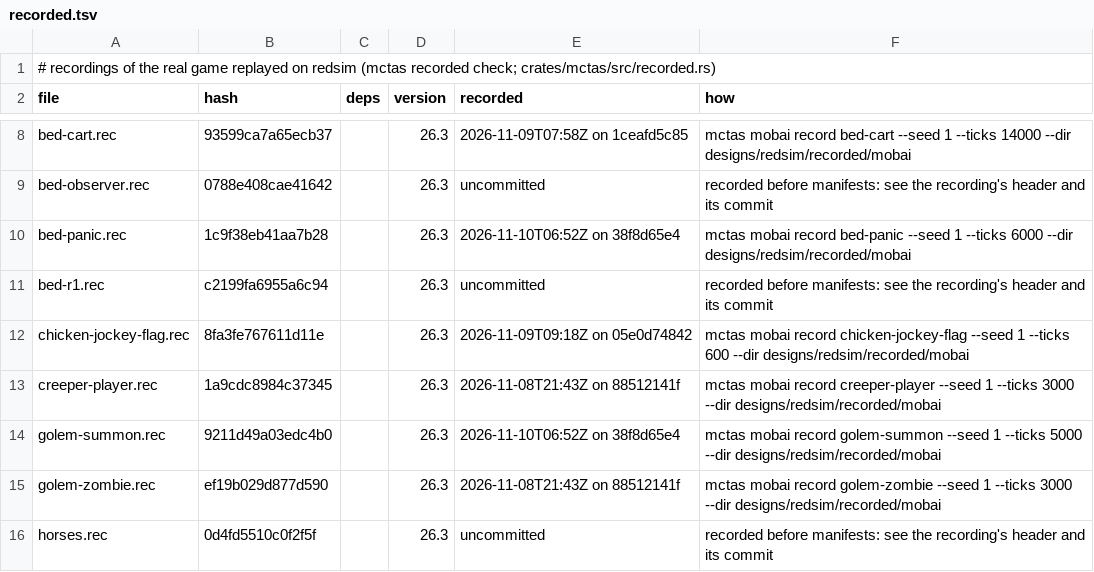
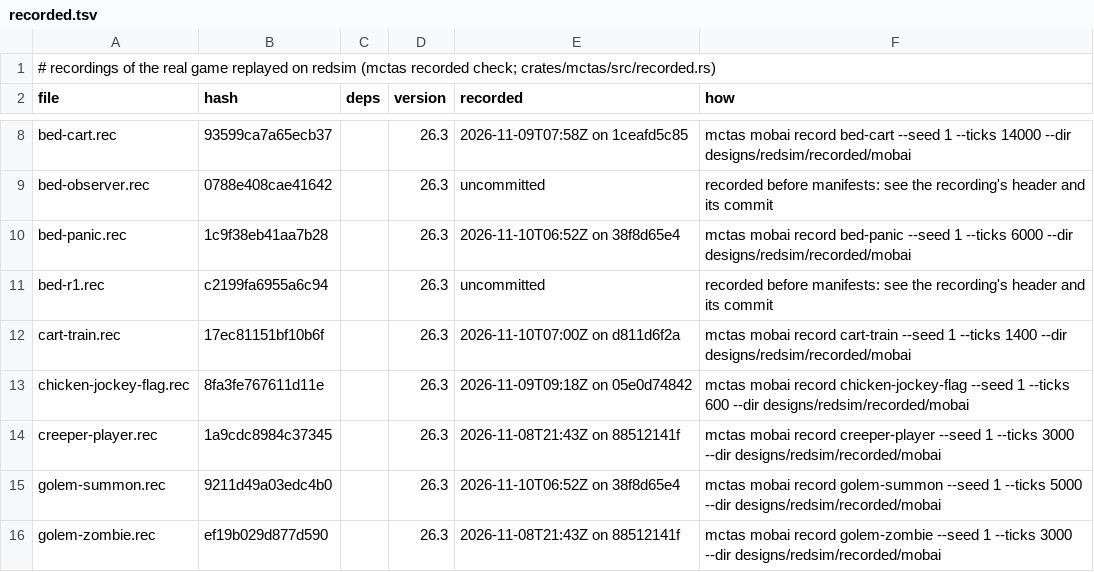
Before and after one commit to vjeux/redstonepedia, a TSV file: designs/redsim/recorded/mobai/recorded.tsv, drawn as a sheet; only a part is shown, gaps mark what is left out; the shorter side is filled out with more unchanged rows.

Commit message:
the carousel's 3-cart train on the bridge (ironfarm's release + hold): the cart-train scene, 1,400 ticks, 0 differences
ironfarm's lane as described: rails on glass supports, at each end a 3-rail incline of powered rails
descending into the lane with 2 flat powered rails at its foot (stone supports: a redstone torch
under one powers that end), a glass stop at each incline's top, 15 flat rails between with a booster
every 4. Three carts with villagers aboard rest touching, braked, on the north incline; a torch under
the north foot at 100 launches them (gravity and boost, no kick); they run the lane and park at the
south end (the lead on the unpowered incline, z 32.02, the second on the flat brakes, the third
bouncing off it, re-boosted, until the north incline unpowers at 700); a torch under the south foot
at 800 launches them back: parked at the north end from 900 (z 12.15, 13.14, 14.38). Riders aboard
throughout; cart-cart pushes, slope brakes and the boosters all identical tick for tick.
Recorded (replay 30/30).

Tests: mctas test (sim traces 9; 9 pieces) on 39cf6cff1 vs ba3422ad1: all PASS in 21 s

```diff
--- a/designs/redsim/recorded/mobai/recorded.tsv
+++ b/designs/redsim/recorded/mobai/recorded.tsv
@@ -11,2 +11,3 @@ bed-panic.rec	1c9f38eb41aa7b28		26.3	2026-11-10T06:52Z on 38f8d65e4	mctas mobai
 bed-r1.rec	c2199fa6955a6c94		26.3	uncommitted	recorded before manifests: see the recording's header and its commit
+cart-train.rec	17ec81151bf10b6f		26.3	2026-11-10T07:00Z on d811d6f2a	mctas mobai record cart-train --seed 1 --ticks 1400 --dir designs/redsim/recorded/mobai
 chicken-jockey-flag.rec	8fa3fe767611d11e		26.3	2026-11-09T09:18Z on 05e0d74842	mctas mobai record chicken-jockey-flag --seed 1 --ticks 600 --dir designs/redsim/recorded/mobai
```
Also changed, not shown: 2 other files.
